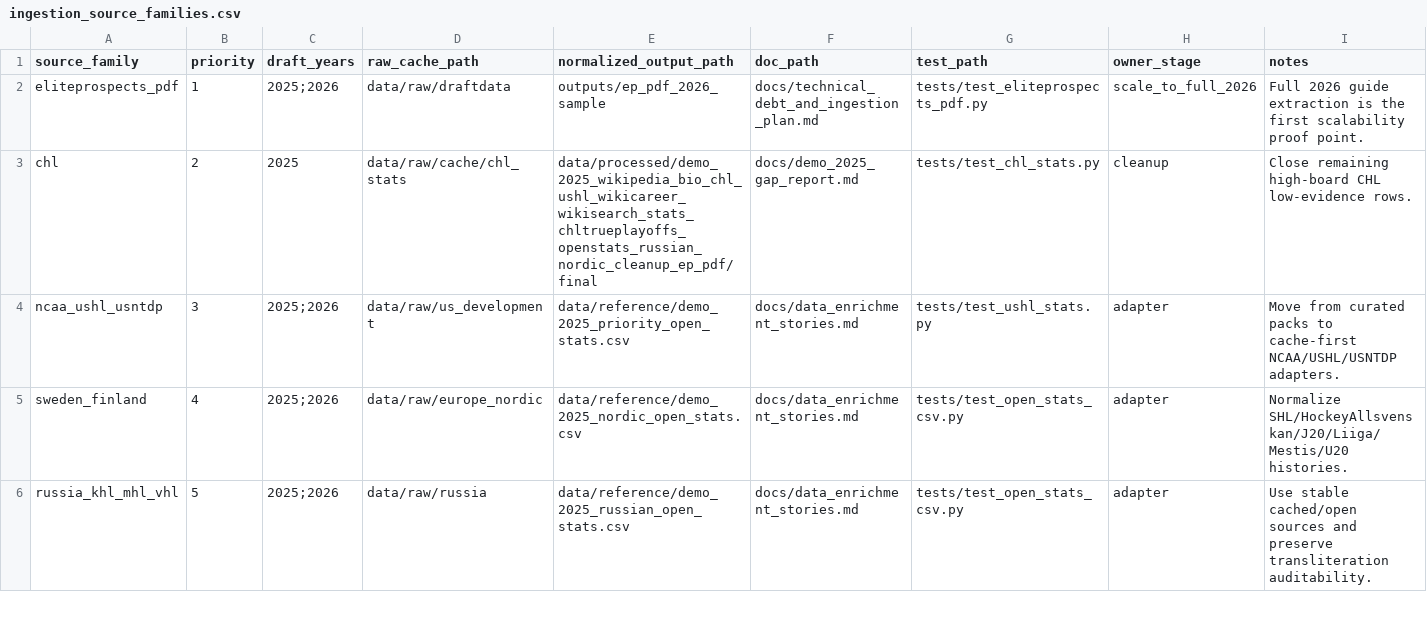
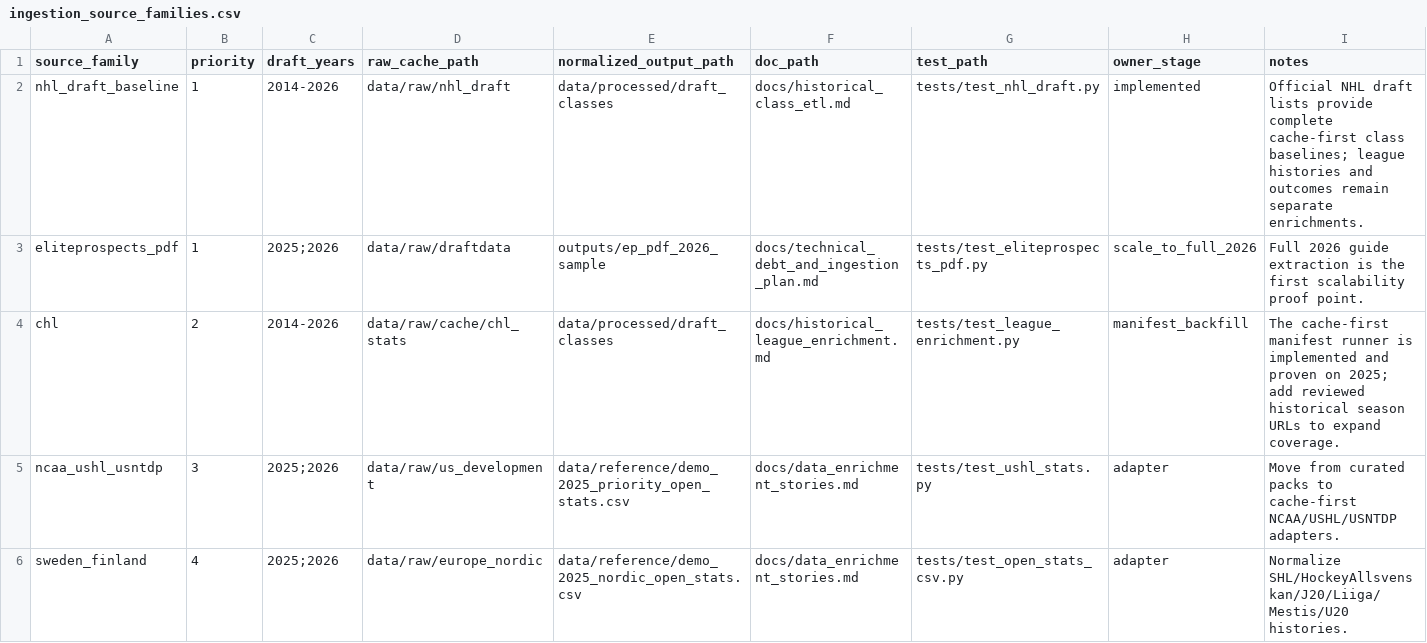
Before and after one commit to Q4ality/draft_room_intelligence, a CSV file: data/reference/ingestion_source_families.csv, drawn as a sheet; only a part is shown; the shorter side is filled out with more unchanged rows.

Commit message:
Add scalable historical draft and league ETL

```diff
--- a/data/reference/ingestion_source_families.csv
+++ b/data/reference/ingestion_source_families.csv
@@ -1,4 +1,5 @@
 source_family,priority,draft_years,raw_cache_path,normalized_output_path,doc_path,test_path,owner_stage,notes
+nhl_draft_baseline,1,2014-2026,data/raw/nhl_draft,data/processed/draft_classes,docs/historical_class_etl.md,tests/test_nhl_draft.py,implemented,Official NHL draft lists provide complete cache-first class baselines; league histories and outcomes remain separate enrichments.
 eliteprospects_pdf,1,2025;2026,data/raw/draftdata,outputs/ep_pdf_2026_sample,docs/technical_debt_and_ingestion_plan.md,tests/test_eliteprospects_pdf.py,scale_to_full_2026,Full 2026 guide extraction is the first scalability proof point.
-chl,2,2025,data/raw/cache/chl_stats,data/processed/demo_2025_wikipedia_bio_chl_ushl_wikicareer_wikisearch_stats_chltrueplayoffs_openstats_russian_nordic_cleanup_ep_pdf/final,docs/demo_2025_gap_report.md,tests/test_chl_stats.py,cleanup,Close remaining high-board CHL low-evidence rows.
+chl,2,2014-2026,data/raw/cache/chl_stats,data/processed/draft_classes,docs/historical_league_enrichment.md,tests/test_league_enrichment.py,manifest_backfill,The cache-first manifest runner is implemented and proven on 2025; add reviewed historical season URLs to expand coverage.
 ncaa_ushl_usntdp,3,2025;2026,data/raw/us_development,data/reference/demo_2025_priority_open_stats.csv,docs/data_enrichment_stories.md,tests/test_ushl_stats.py,adapter,Move from curated packs to cache-first NCAA/USHL/USNTDP adapters.
```
Also changed, not shown: 25 other files.
